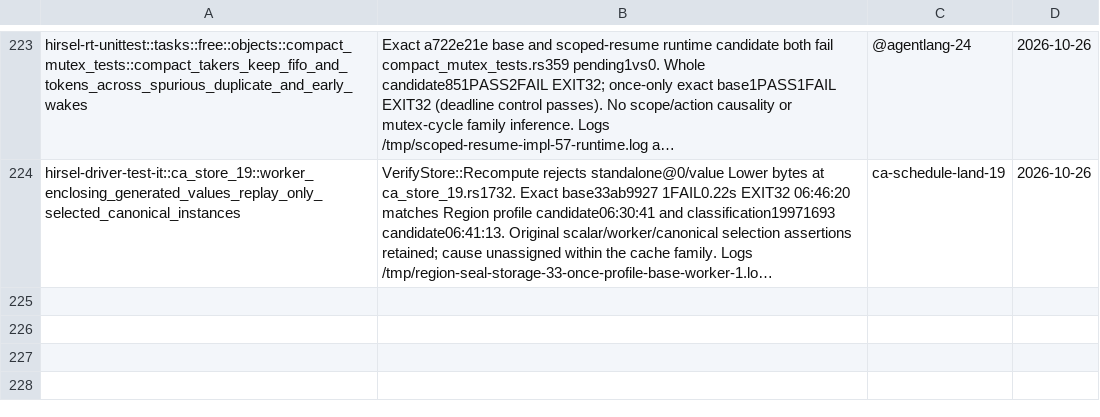
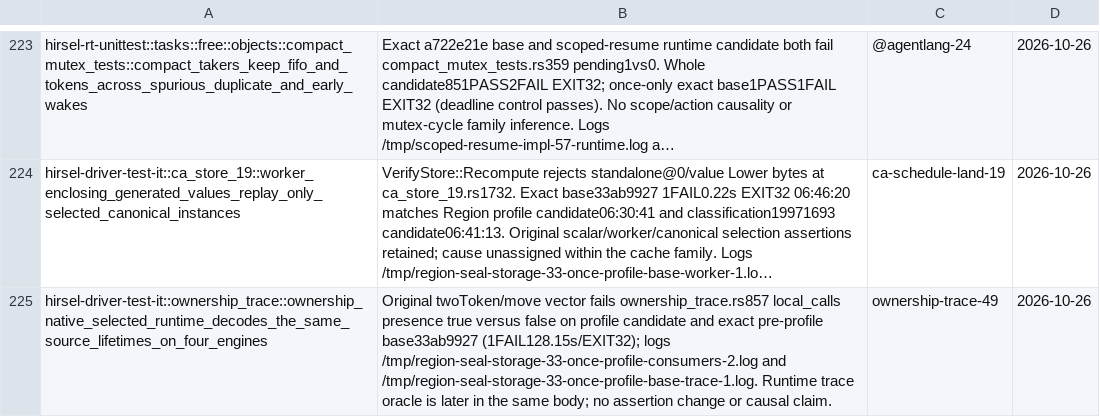
Before and after one commit to SamGalanakis/hirsel-lang, a TSV file: tools/known-failures.tsv, drawn as a sheet; only a part is shown, gaps mark what is left out; long unchanged cells end in …; the diff names each change by its address in the sheet, - before the commit and + after, or states it on an @@ line.

Commit message:
Record baseline native ownership call-presence failure with paired evidence

```diff
--- a/tools/known-failures.tsv
+++ b/tools/known-failures.tsv
+row 225: hirsel-driver-test-it::ownership_trace::ownership_native_selected_runtime_decodes_the_same_source_lifetimes_on_four_engines | Original twoToken/move vector fails ownership_trace.rs857 local_calls presence true versus false on profile candidate and exact pre-profile base33ab9927 (1FAIL128.15s/EXIT32); logs /tmp/region-seal-storage-33-once-profile-consumers-2.log and /tmp/region-seal-storage-33-once-profile-base-trace-1.log. Runtime trace oracle is later in the same body; no assertion change or causal claim. | ownership-trace-49 | 2026-10-26
```
